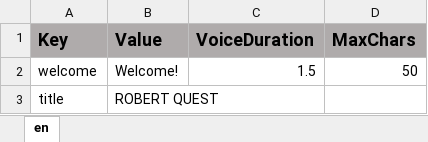
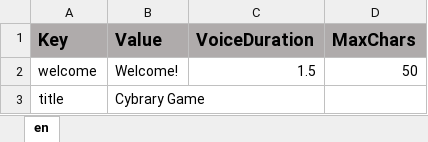
Before and after one commit to ddionisio/LL_CBBY, an Excel workbook: Language/language.xlsx, sheet en, drawn as a sheet; values as stored, in another font and other column widths than the file's, no borders; the diff names each change by its address in the sheet, - before the commit and + after, or states it on an @@ line.

```diff
--- a/Language/language.xlsx (sheet en)
+++ b/Language/language.xlsx (sheet en)
-B3 (Value): ROBERT QUEST
+B3 (Value): Cybrary Game
```
Also changed, not shown: 30 other files.
